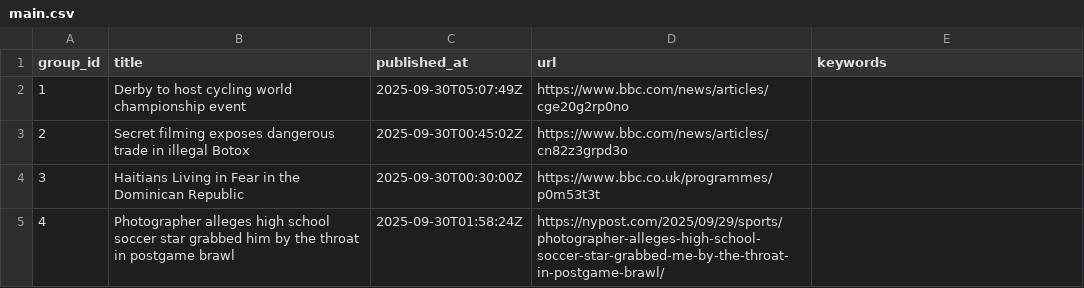
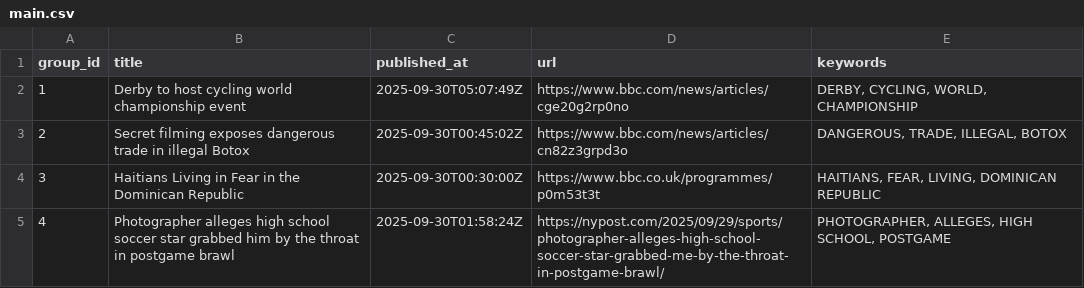
Before and after one commit to lileungws/whatsnews01, a CSV file: web/data/main.csv, drawn as a sheet.

Commit message:
Update keywords main.csv

```diff
--- a/web/data/main.csv
+++ b/web/data/main.csv
@@ -1,5 +1,5 @@
 group_id,title,published_at,url,keywords
-1,Derby to host cycling world championship event,2025-09-30T05:07:49Z,https://www.bbc.com/news/articles/cge20g2rp0no,
-2,Secret filming exposes dangerous trade in illegal Botox,2025-09-30T00:45:02Z,https://www.bbc.com/news/articles/cn82z3grpd3o,
-3,Haitians Living in Fear in the Dominican Republic,2025-09-30T00:30:00Z,https://www.bbc.co.uk/programmes/p0m53t3t,
-4,Photographer alleges high school soccer star grabbed him by the throat in postgame brawl,2025-09-30T01:58:24Z,https://nypost.com/2025/09/29/sports/photographer-alleges-high-school-soccer-star-grabbed-me-by-the-throat-in-postgame-brawl/,
+1,Derby to host cycling world championship event,2025-09-30T05:07:49Z,https://www.bbc.com/news/articles/cge20g2rp0no,"DERBY, CYCLING, WORLD, CHAMPIONSHIP"
+2,Secret filming exposes dangerous trade in illegal Botox,2025-09-30T00:45:02Z,https://www.bbc.com/news/articles/cn82z3grpd3o,"DANGEROUS, TRADE, ILLEGAL, BOTOX"
+3,Haitians Living in Fear in the Dominican Republic,2025-09-30T00:30:00Z,https://www.bbc.co.uk/programmes/p0m53t3t,"HAITIANS, FEAR, LIVING, DOMINICAN REPUBLIC"
+4,Photographer alleges high school soccer star grabbed him by the throat in postgame brawl,2025-09-30T01:58:24Z,https://nypost.com/2025/09/29/sports/photographer-alleges-high-school-soccer-star-grabbed-me-by-the-throat-in-postgame-brawl/,"PHOTOGRAPHER, ALLEGES, HIGH SCHOOL, POSTGAME"
```
Also changed, not shown: history/history.csv.
